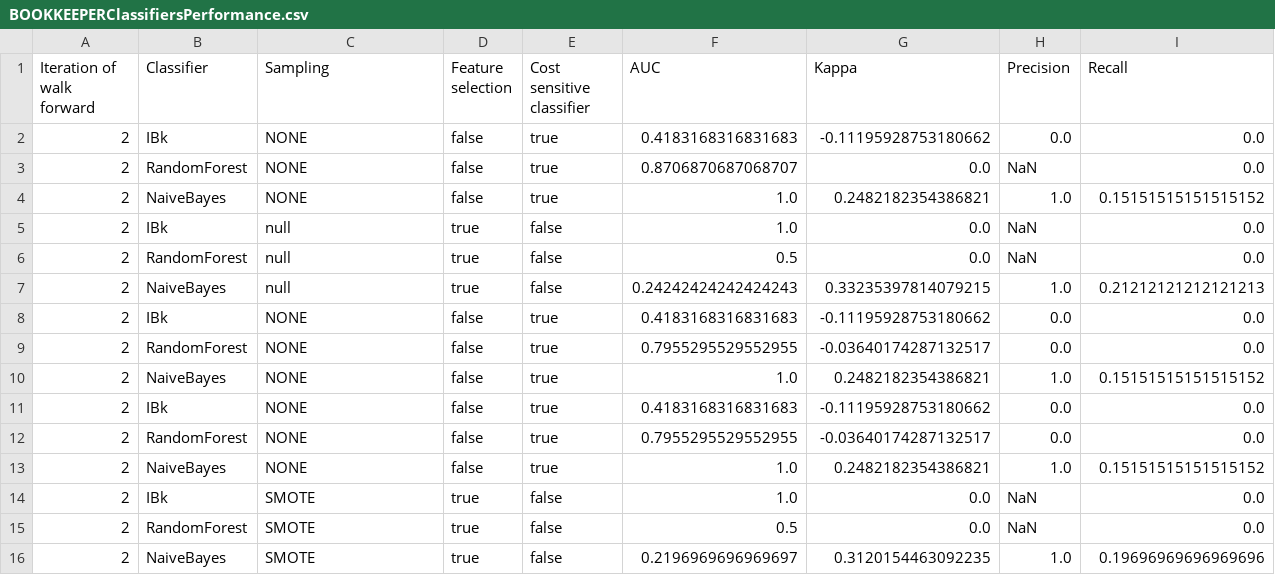
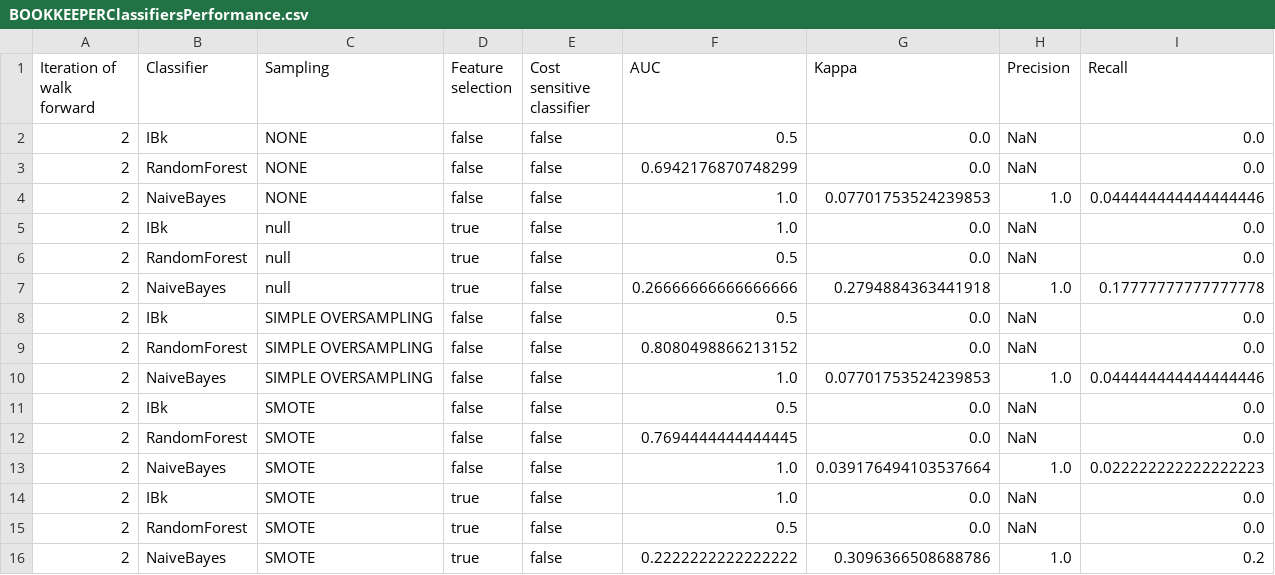
Before and after one commit to ariannaquinci/deliverables-isw2, a CSV file: BOOKKEEPERClassifiersPerformance.csv, drawn as a sheet; only a part is shown; the diff covers the shown part only.

```diff
--- a/BOOKKEEPERClassifiersPerformance.csv
+++ b/BOOKKEEPERClassifiersPerformance.csv
@@ -1,16 +1,16 @@
 Iteration of walk forward, Classifier, Sampling, Feature selection, Cost sensitive classifier, AUC, Kappa, Precision, Recall
-2,IBk,NONE,false,true,0.4183168316831683,-0.11195928753180662,0.0,0.0
-2,RandomForest,NONE,false,true,0.8706870687068707,0.0,NaN,0.0
-2,NaiveBayes,NONE,false,true,1.0,0.2482182354386821,1.0,0.15151515151515152
+2,IBk,NONE,false,false,0.5,0.0,NaN,0.0
+2,RandomForest,NONE,false,false,0.6942176870748299,0.0,NaN,0.0
+2,NaiveBayes,NONE,false,false,1.0,0.07701753524239853,1.0,0.044444444444444446
 2,IBk,null,true,false,1.0,0.0,NaN,0.0
 2,RandomForest,null,true,false,0.5,0.0,NaN,0.0
-2,NaiveBayes,null,true,false,0.24242424242424243,0.33235397814079215,1.0,0.21212121212121213
-2,IBk,NONE,false,true,0.4183168316831683,-0.11195928753180662,0.0,0.0
-2,RandomForest,NONE,false,true,0.7955295529552955,-0.03640174287132517,0.0,0.0
-2,NaiveBayes,NONE,false,true,1.0,0.2482182354386821,1.0,0.15151515151515152
-2,IBk,NONE,false,true,0.4183168316831683,-0.11195928753180662,0.0,0.0
-2,RandomForest,NONE,false,true,0.7955295529552955,-0.03640174287132517,0.0,0.0
-2,NaiveBayes,NONE,false,true,1.0,0.2482182354386821,1.0,0.15151515151515152
+2,NaiveBayes,null,true,false,0.26666666666666666,0.2794884363441918,1.0,0.17777777777777778
+2,IBk,SIMPLE OVERSAMPLING,false,false,0.5,0.0,NaN,0.0
+2,RandomForest,SIMPLE OVERSAMPLING,false,false,0.8080498866213152,0.0,NaN,0.0
+2,NaiveBayes,SIMPLE OVERSAMPLING,false,false,1.0,0.07701753524239853,1.0,0.044444444444444446
+2,IBk,SMOTE,false,false,0.5,0.0,NaN,0.0
+2,RandomForest,SMOTE,false,false,0.7694444444444445,0.0,NaN,0.0
+2,NaiveBayes,SMOTE,false,false,1.0,0.039176494103537664,1.0,0.022222222222222223
 2,IBk,SMOTE,true,false,1.0,0.0,NaN,0.0
 2,RandomForest,SMOTE,true,false,0.5,0.0,NaN,0.0
-2,NaiveBayes,SMOTE,true,false,0.2196969696969697,0.3120154463092235,1.0,0.19696969696969696
+2,NaiveBayes,SMOTE,true,false,0.2222222222222222,0.3096366508688786,1.0,0.2
```
Also changed, not shown: 115 edited cells elsewhere in this file, 7 other files.
